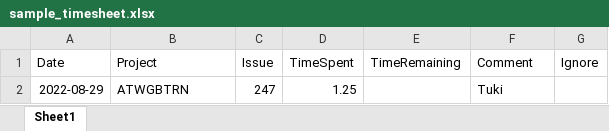
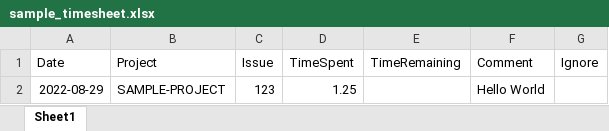
Before and after one commit to jpsoron/jira-logger, an Excel workbook: files/sample_timesheet.xlsx, sheet Sheet1, drawn as a sheet; values as stored, in another font and other column widths than the file's, no borders; the diff names each change by its address in the sheet, - before the commit and + after, or states it on an @@ line.

```diff
--- a/files/sample_timesheet.xlsx (sheet Sheet1)
+++ b/files/sample_timesheet.xlsx (sheet Sheet1)
-B2 (Project): ATWGBTRN
+B2 (Project): SAMPLE-PROJECT
-C2 (Issue): 247
+C2 (Issue): 123
-F2 (Comment): Tuki
+F2 (Comment): Hello World
```
Also changed, not shown: 3 other files.
